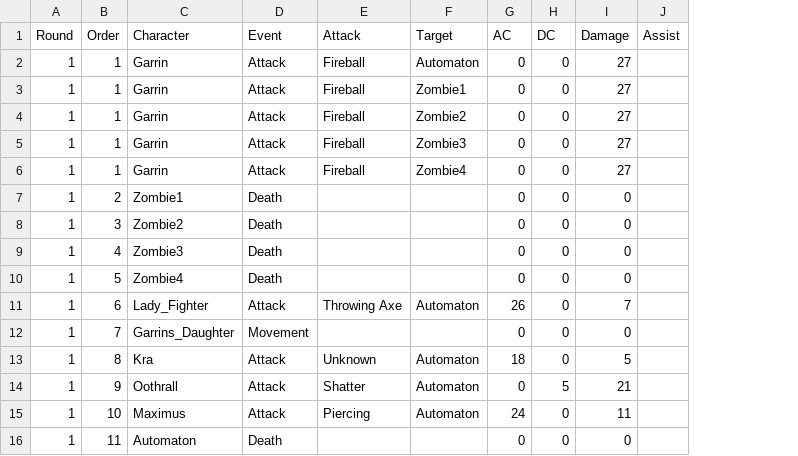
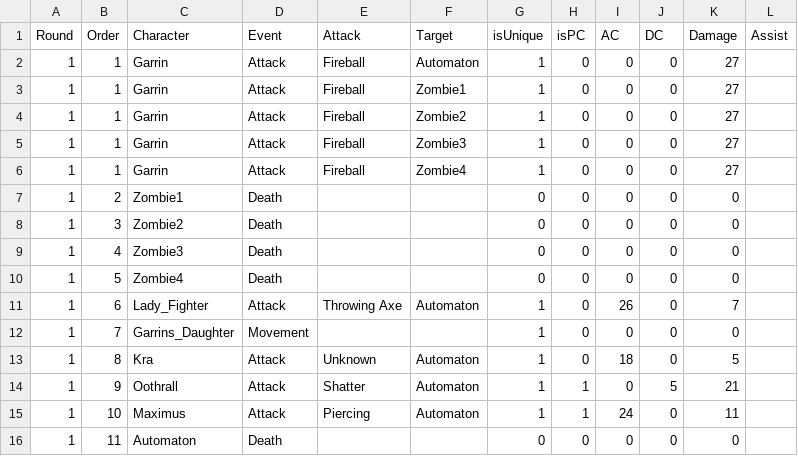
Before and after one commit to pkramer509/TTBattleStats, a CSV file: data/Jan-23-2020.csv, drawn as a sheet; the diff names each change by its address in the sheet, - before the commit and + after, or states it on an @@ line.

Commit message:
Changed database to xlsx file, added boolean filter contexts to ID major and player characters.

```diff
--- a/data/Jan-23-2020.csv
+++ b/data/Jan-23-2020.csv
+column G (isUnique), rows 2-16: 1 | 1 | 1 | 1 | 1 | 0 | 0 | 0 | 0 | 1 | 1 | 1 | 1 | 1 | 0
+column H (isPC), rows 2-16: 0 | 0 | 0 | 0 | 0 | 0 | 0 | 0 | 0 | 0 | 0 | 0 | 1 | 1 | 0
```
Also changed, not shown: 3 other files.
